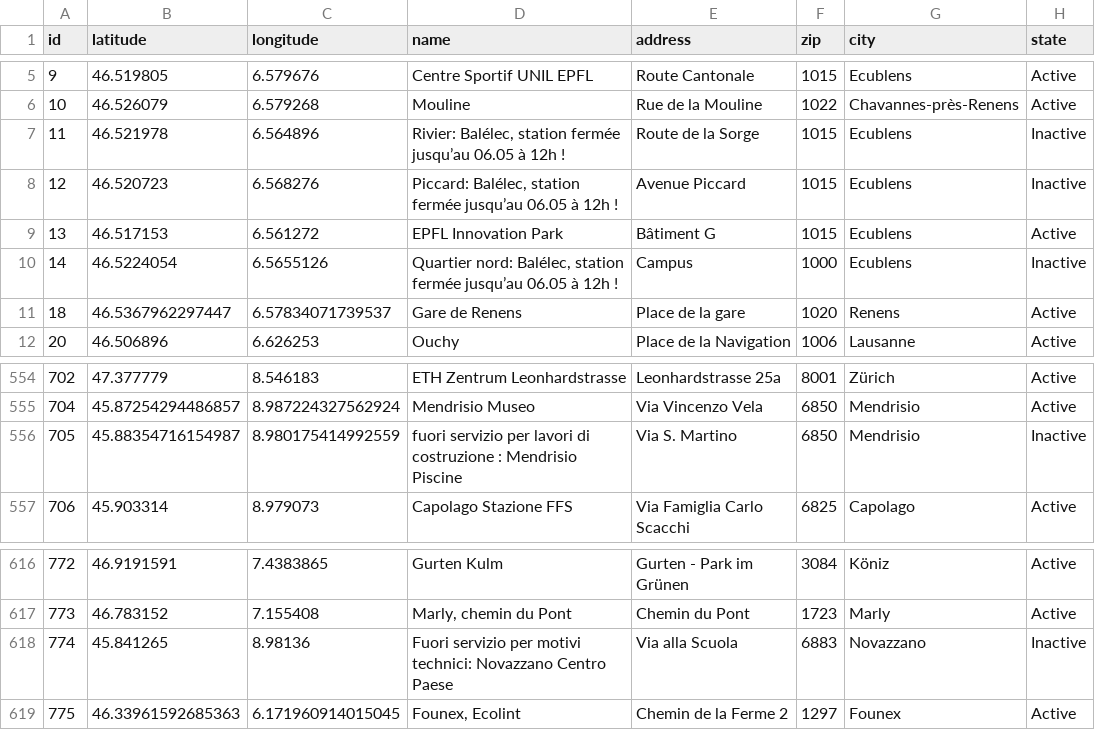
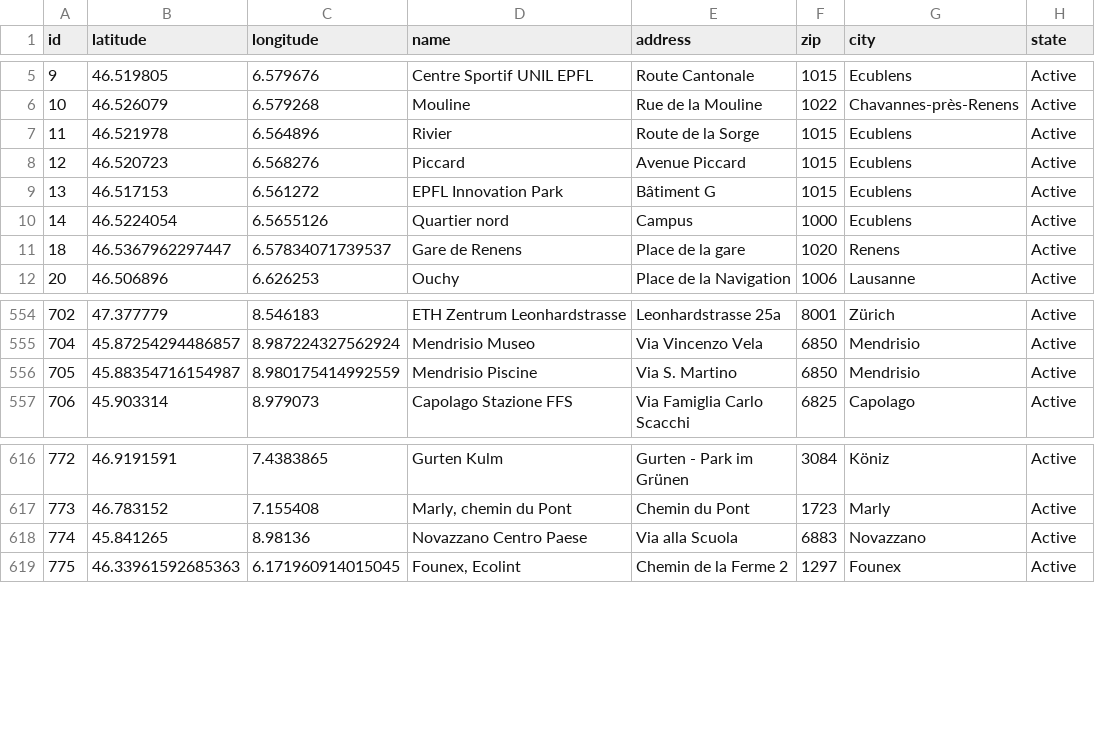
Before and after one commit to misialq/publibike-stations, a CSV file: stations/stations.csv, drawn as a sheet; only a part is shown, gaps mark what is left out.

Commit message:
GHA: Update the list of PubliBike stations

```diff
--- a/stations/stations.csv
+++ b/stations/stations.csv
@@ -6,6 +6,6 @@ id,latitude,longitude,name,address,zip,city,state
 10,46.526079,6.579268,Mouline,Rue de la Mouline,1022,Chavannes-près-Renens,Active
-11,46.521978,6.564896,"Rivier: Balélec, station fermée jusqu’au 06.05 à 12h !",Route de la Sorge,1015,Ecublens,Inactive
-12,46.520723,6.568276,"Piccard: Balélec, station fermée jusqu’au 06.05 à 12h !",Avenue Piccard,1015,Ecublens,Inactive
+11,46.521978,6.564896,Rivier,Route de la Sorge,1015,Ecublens,Active
+12,46.520723,6.568276,Piccard,Avenue Piccard,1015,Ecublens,Active
 13,46.517153,6.561272,EPFL Innovation Park,Bâtiment G,1015,Ecublens,Active
-14,46.5224054,6.5655126,"Quartier nord: Balélec, station fermée jusqu’au 06.05 à 12h !",Campus,1000,Ecublens,Inactive
+14,46.5224054,6.5655126,Quartier nord,Campus,1000,Ecublens,Active
 18,46.5367962297447,6.57834071739537,Gare de Renens,Place de la gare,1020,Renens,Active
@@ -555,3 +555,3 @@ id,latitude,longitude,name,address,zip,city,state
 704,45.87254294486857,8.987224327562924,Mendrisio Museo,Via Vincenzo Vela,6850,Mendrisio,Active
-705,45.88354716154987,8.980175414992559,fuori servizio per lavori di costruzione : Mendrisio Piscine,Via S. Martino,6850,Mendrisio,Inactive
+705,45.88354716154987,8.980175414992559,Mendrisio Piscine,Via S. Martino,6850,Mendrisio,Active
 706,45.903314,8.979073,Capolago Stazione FFS,Via Famiglia Carlo Scacchi,6825,Capolago,Active
@@ -617,3 +617,3 @@ id,latitude,longitude,name,address,zip,city,state
 773,46.783152,7.155408,"Marly, chemin du Pont",Chemin du Pont,1723,Marly,Active
-774,45.841265,8.98136,Fuori servizio per motivi technici: Novazzano Centro Paese,Via alla Scuola,6883,Novazzano,Inactive
+774,45.841265,8.98136,Novazzano Centro Paese,Via alla Scuola,6883,Novazzano,Active
 775,46.33961592685363,6.171960914015045,"Founex, Ecolint",Chemin de la Ferme 2,1297,Founex,Active
```
